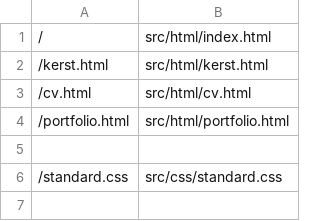
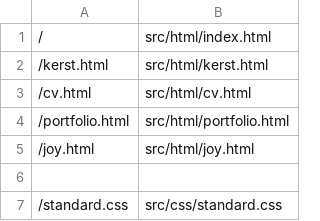
Before and after one commit to LeahScholten/leah-software, a CSV file: files.csv, drawn as a sheet; only a part is shown; the shorter side is filled out with more unchanged rows; the diff names each change by its address in the sheet, - before the commit and + after, or states it on an @@ line.

```diff
--- a/files.csv
+++ b/files.csv
+row 5: /joy.html | src/html/joy.html
```
Also changed, not shown: 3 other files.
